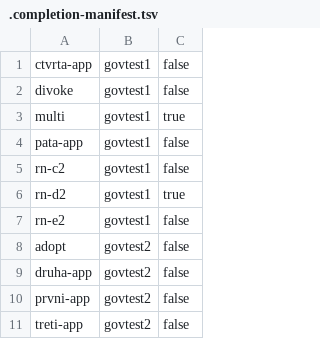
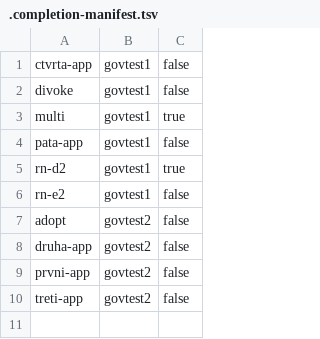
Before and after one commit to czmhorg/czmh-icc-governance-repository, a TSV file: state/.completion-manifest.tsv, drawn as a sheet.

Commit message:
track-delete: czmh-icc-govtest1-rn-c2

```diff
--- a/state/.completion-manifest.tsv
+++ b/state/.completion-manifest.tsv
@@ -4,3 +4,2 @@ multi	govtest1	true
 pata-app	govtest1	false
-rn-c2	govtest1	false
 rn-d2	govtest1	true
```
Also changed, not shown: 1 other file.
